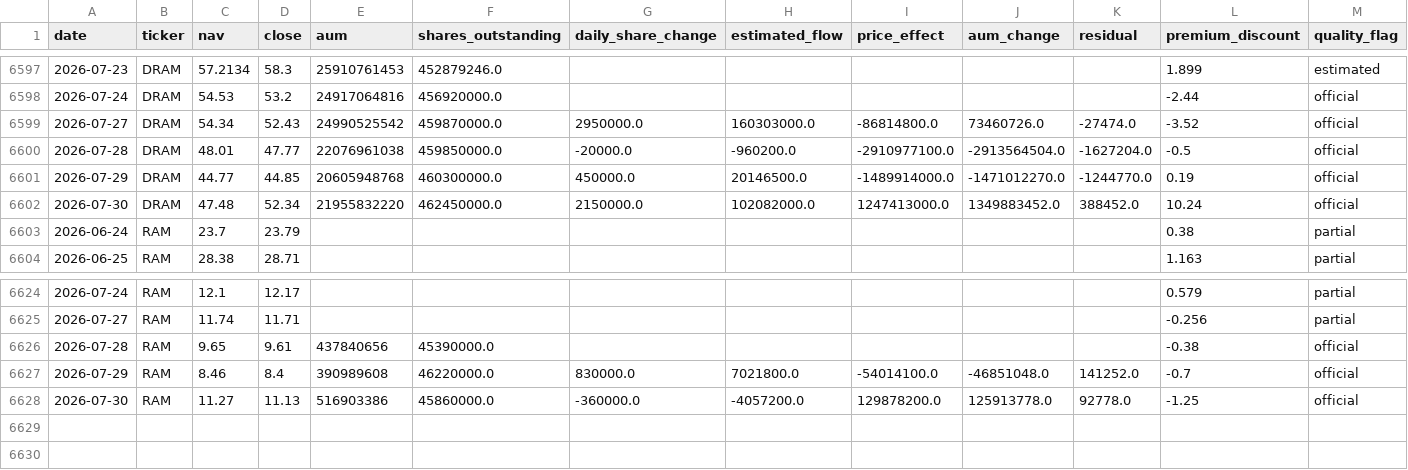
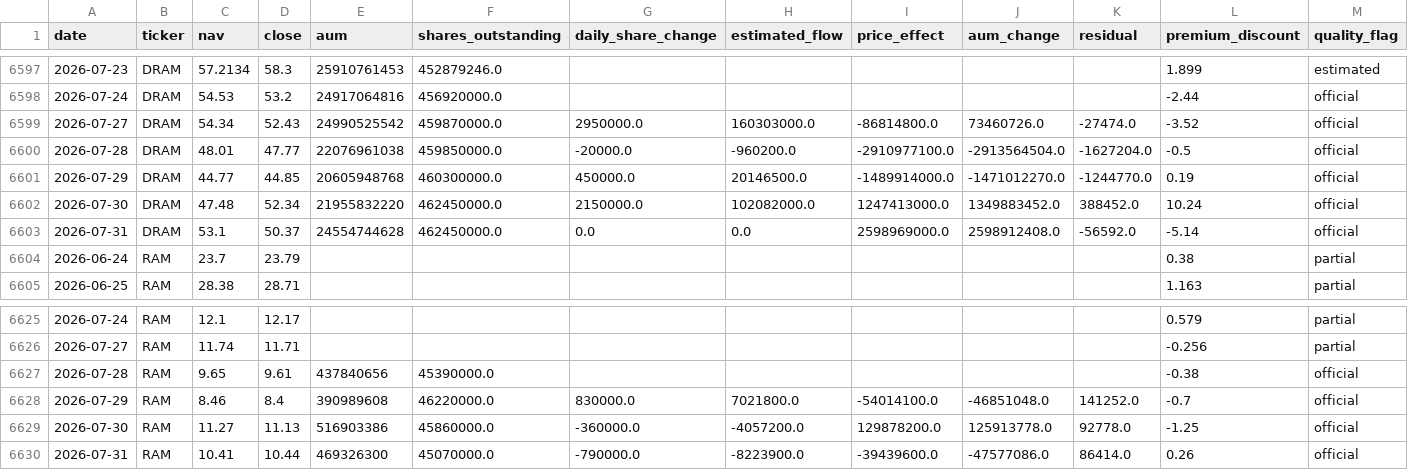
Before and after one commit to winner02-spec/ewy-dram-flow-dashboard-, a CSV file: data/flows.csv, drawn as a sheet; only a part is shown, gaps mark what is left out.

Commit message:
data: 2026-08-01

```diff
--- a/data/flows.csv
+++ b/data/flows.csv
@@ -6602,2 +6602,3 @@ date,ticker,nav,close,aum,shares_outstanding,daily_share_change,estimated_flow,p
 2026-07-30,DRAM,47.48,52.34,21955832220,462450000.0,2150000.0,102082000.0,1247413000.0,1349883452.0,388452.0,10.24,official
+2026-07-31,DRAM,53.1,50.37,24554744628,462450000.0,0.0,0.0,2598969000.0,2598912408.0,-56592.0,-5.14,official
 2026-06-24,RAM,23.7,23.79,,,,,,,,0.38,partial
@@ -6628 +6629,2 @@ date,ticker,nav,close,aum,shares_outstanding,daily_share_change,estimated_flow,p
 2026-07-30,RAM,11.27,11.13,516903386,45860000.0,-360000.0,-4057200.0,129878200.0,125913778.0,92778.0,-1.25,official
+2026-07-31,RAM,10.41,10.44,469326300,45070000.0,-790000.0,-8223900.0,-39439600.0,-47577086.0,86414.0,0.26,official
```
Also changed, not shown: 2 other files.
